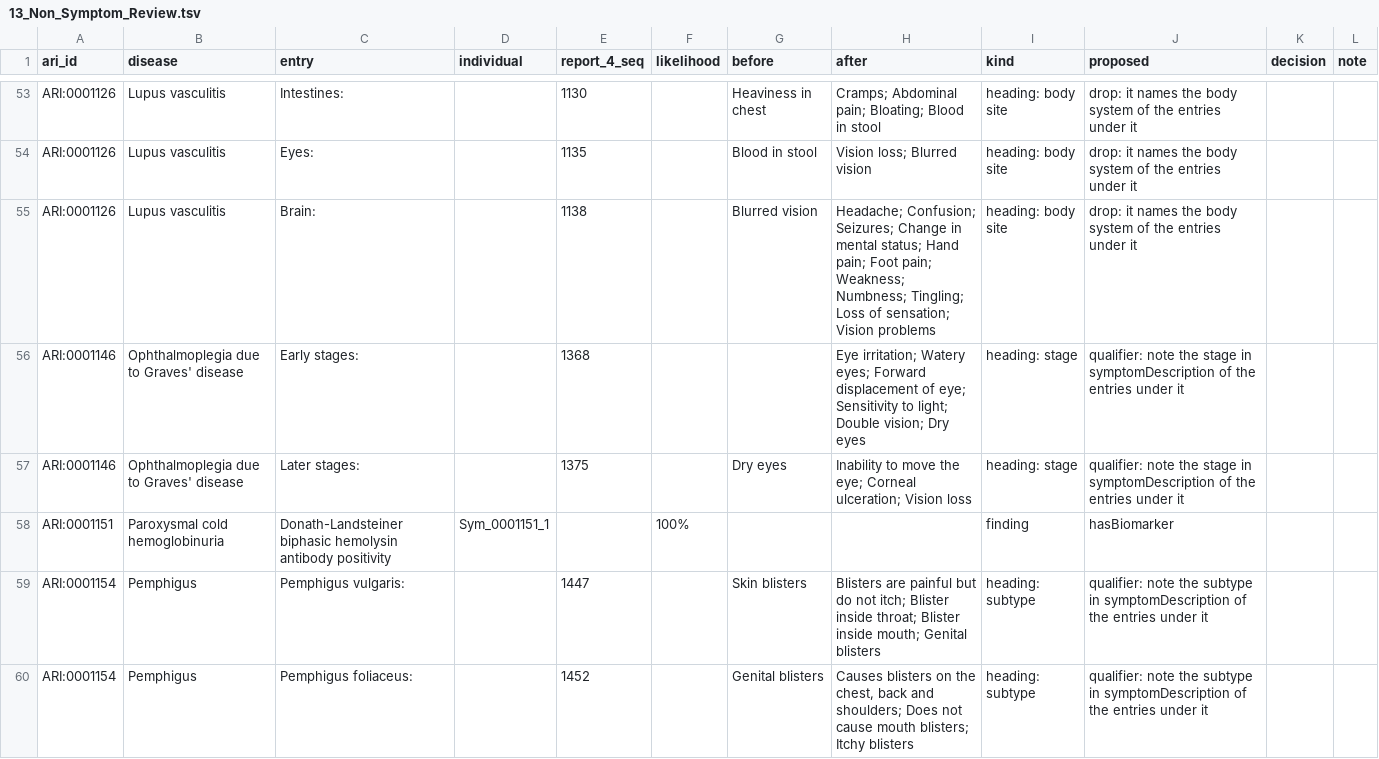
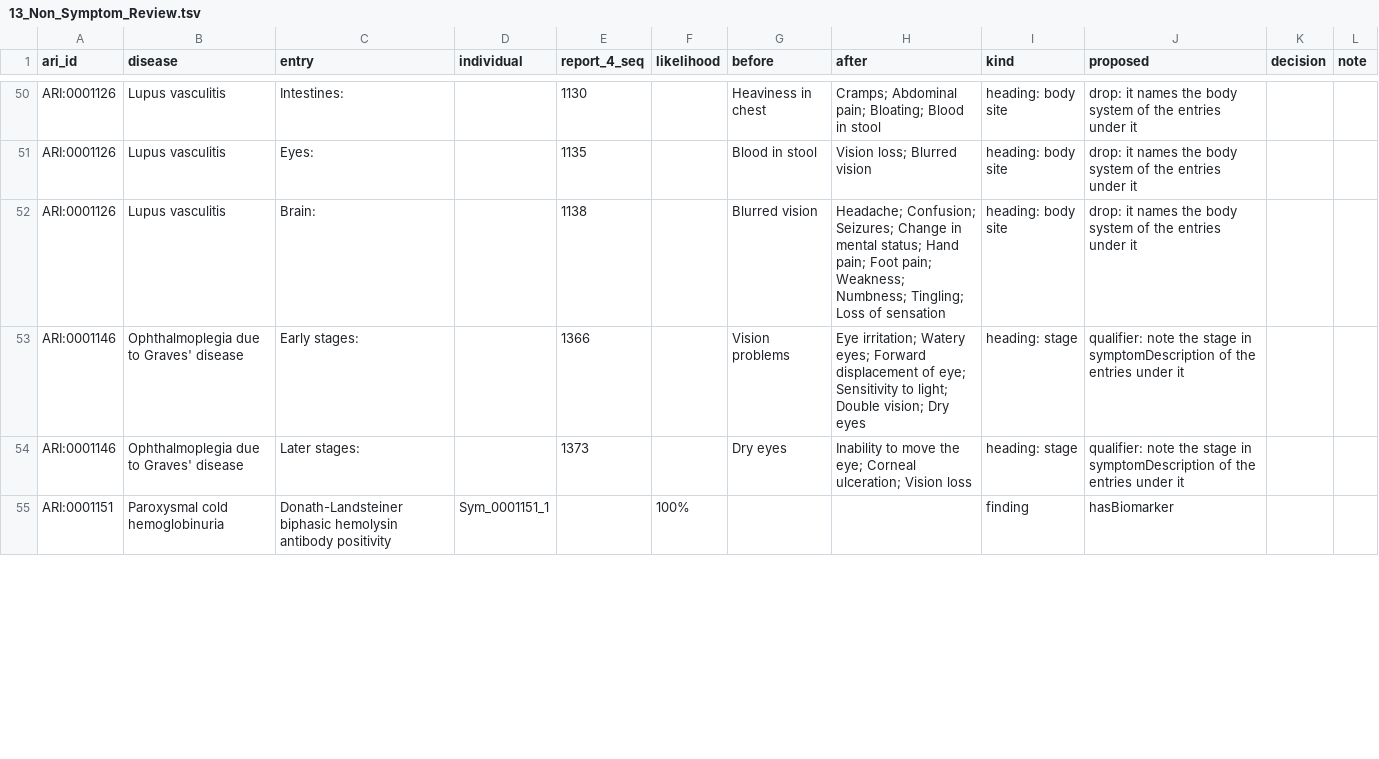
Before and after one commit to KrishnaTO/ARI, a TSV file: data/4-reports/13_Non_Symptom_Review.tsv, drawn as a sheet; only a part is shown, gaps mark what is left out; the diff covers the shown part only.

```diff
--- a/data/4-reports/13_Non_Symptom_Review.tsv
+++ b/data/4-reports/13_Non_Symptom_Review.tsv
@@ -54,7 +51,5 @@ ARI:0001126	Lupus vasculitis	Intestines:		1130		Heaviness in chest	Cramps; Abdom
 ARI:0001126	Lupus vasculitis	Eyes:		1135		Blood in stool	Vision loss; Blurred vision	heading: body site	drop: it names the body system of the entries under it		
-ARI:0001126	Lupus vasculitis	Brain:		1138		Blurred vision	Headache; Confusion; Seizures; Change in mental status; Hand pain; Foot pain; Weakness; Numbness; Tingling; Loss of sensation; Vision problems	heading: body site	drop: it names the body system of the entries under it		
-ARI:0001146	Ophthalmoplegia due to Graves' disease	Early stages:		1368			Eye irritation; Watery eyes; Forward displacement of eye; Sensitivity to light; Double vision; Dry eyes	heading: stage	qualifier: note the stage in symptomDescription of the entries under it		
-ARI:0001146	Ophthalmoplegia due to Graves' disease	Later stages:		1375		Dry eyes	Inability to move the eye; Corneal ulceration; Vision loss	heading: stage	qualifier: note the stage in symptomDescription of the entries under it		
+ARI:0001126	Lupus vasculitis	Brain:		1138		Blurred vision	Headache; Confusion; Seizures; Change in mental status; Hand pain; Foot pain; Weakness; Numbness; Tingling; Loss of sensation	heading: body site	drop: it names the body system of the entries under it		
+ARI:0001146	Ophthalmoplegia due to Graves' disease	Early stages:		1366		Vision problems	Eye irritation; Watery eyes; Forward displacement of eye; Sensitivity to light; Double vision; Dry eyes	heading: stage	qualifier: note the stage in symptomDescription of the entries under it		
+ARI:0001146	Ophthalmoplegia due to Graves' disease	Later stages:		1373		Dry eyes	Inability to move the eye; Corneal ulceration; Vision loss	heading: stage	qualifier: note the stage in symptomDescription of the entries under it		
 ARI:0001151	Paroxysmal cold hemoglobinuria	Donath-Landsteiner biphasic hemolysin antibody positivity	Sym_0001151_1		100%			finding	hasBiomarker		
-ARI:0001154	Pemphigus	Pemphigus vulgaris:		1447		Skin blisters	Blisters are painful but do not itch; Blister inside throat; Blister inside mouth; Genital blisters	heading: subtype	qualifier: note the subtype in symptomDescription of the entries under it		
-ARI:0001154	Pemphigus	Pemphigus foliaceus:		1452		Genital blisters	Causes blisters on the chest, back and shoulders; Does not cause mouth blisters; Itchy blisters	heading: subtype	qualifier: note the subtype in symptomDescription of the entries under it		
```
Also changed, not shown: 1 added row, 5 removed rows and 50 edited cells elsewhere in this file, 4 other files.
